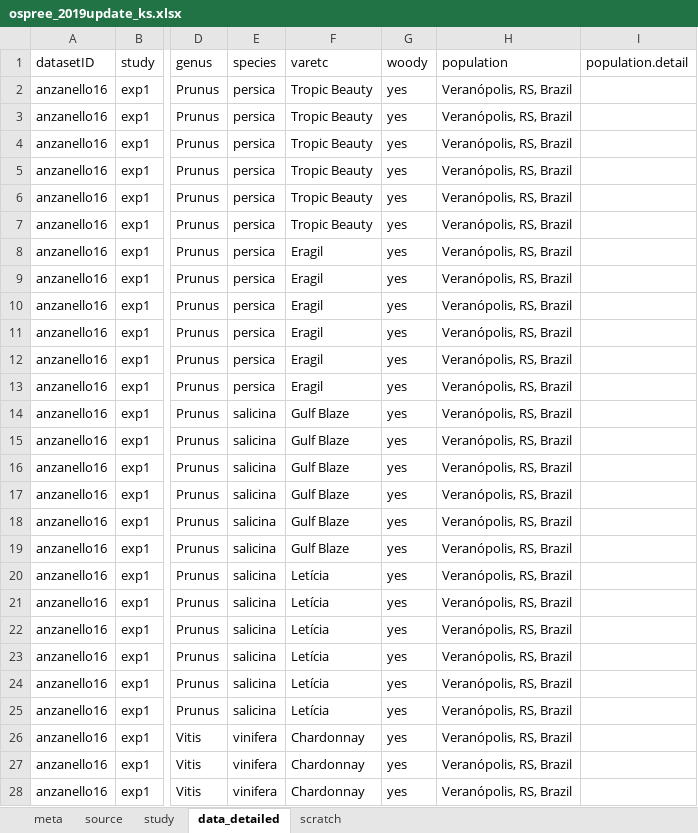
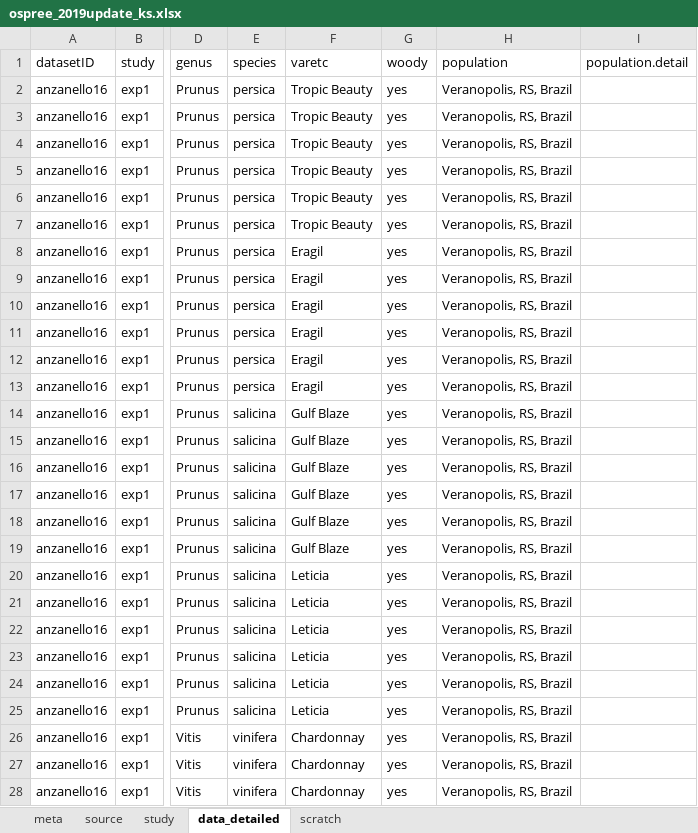
Before and after one commit to lizzieinvancouver/ospree, an Excel workbook: data/update2019/ospree_2019update_ks.xlsx, sheet data_detailed, drawn as a sheet; only a part is shown, gaps mark what is left out; values as stored, in another font and other column widths than the file's, no borders; the diff covers the shown part only; the diff names each change by its address in the sheet, - before the commit and + after, or states it on an @@ line.

```diff
--- a/data/update2019/ospree_2019update_ks.xlsx (sheet data_detailed)
+++ b/data/update2019/ospree_2019update_ks.xlsx (sheet data_detailed)
-H2:H28 (population): Veranópolis, RS, Brazil
+H2:H28 (population): Veranopolis, RS, Brazil
-F20:F25 (varetc): Letícia
+F20:F25 (varetc): Leticia
```
Also changed, not shown: 1111 edited cells elsewhere in this sheet, data/update2019/ospree_2019update_DSS.xlsx, 8 other files.
